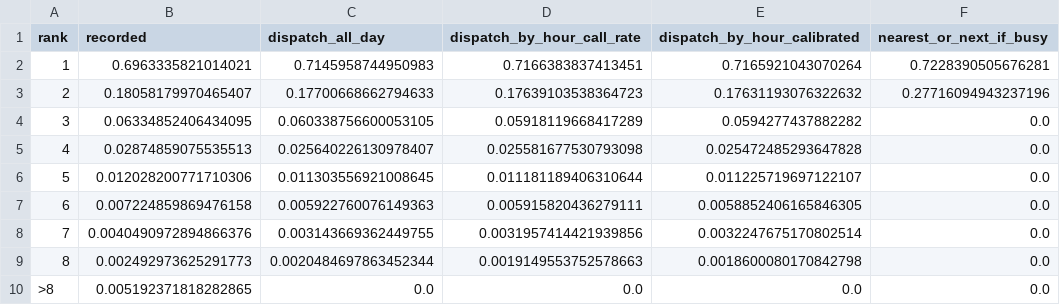
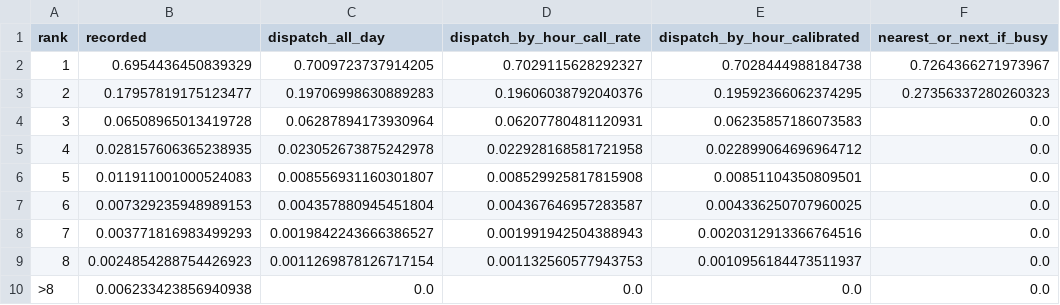
Before and after one commit to 14hydra/FireStationPlacement, a CSV file: data/figures/validation/dispatch/rank_shares.csv, drawn as a sheet.

```diff
--- a/data/figures/validation/dispatch/rank_shares.csv
+++ b/data/figures/validation/dispatch/rank_shares.csv
@@ -1,10 +1,10 @@
 rank,recorded,dispatch_all_day,dispatch_by_hour_call_rate,dispatch_by_hour_calibrated,nearest_or_next_if_busy
-1,0.6963335821014021,0.7145958744950983,0.7166383837413451,0.7165921043070264,0.7228390505676281
-2,0.18058179970465407,0.17700668662794633,0.17639103538364723,0.17631193076322632,0.27716094943237196
-3,0.06334852406434095,0.060338756600053105,0.05918119668417289,0.0594277437882282,0.0
-4,0.02874859075535513,0.025640226130978407,0.025581677530793098,0.025472485293647828,0.0
-5,0.012028200771710306,0.011303556921008645,0.011181189406310644,0.011225719697122107,0.0
-6,0.007224859869476158,0.005922760076149363,0.005915820436279111,0.0058852406165846305,0.0
-7,0.0040490972894866376,0.003143669362449755,0.0031957414421939856,0.0032247675170802514,0.0
-8,0.002492973625291773,0.0020484697863452344,0.0019149553752578663,0.0018600080170842798,0.0
->8,0.005192371818282865,0.0,0.0,0.0,0.0
+1,0.6954436450839329,0.7009723737914205,0.7029115628292327,0.7028444988184738,0.7264366271973967
+2,0.17957819175123477,0.19706998630889283,0.19606038792040376,0.19592366062374295,0.27356337280260323
+3,0.06508965013419728,0.06287894173930964,0.06207780481120931,0.06235857186073583,0.0
+4,0.028157606365238935,0.023052673875242978,0.022928168581721958,0.022899064696964712,0.0
+5,0.011911001000524083,0.008556931160301807,0.008529925817815908,0.00851104350809501,0.0
+6,0.007329235948989153,0.004357880945451804,0.004367646957283587,0.004336250707960025,0.0
+7,0.003771816983499293,0.0019842243666386527,0.001991942504388943,0.0020312913366764516,0.0
+8,0.0024854288754426923,0.0011269878126717154,0.001132560577943753,0.0010956184473511937,0.0
+>8,0.006233423856940938,0.0,0.0,0.0,0.0
```
Also changed, not shown: data/figures/analysis/station_embedding/layout_embedding_2d.csv, 45 other files.
